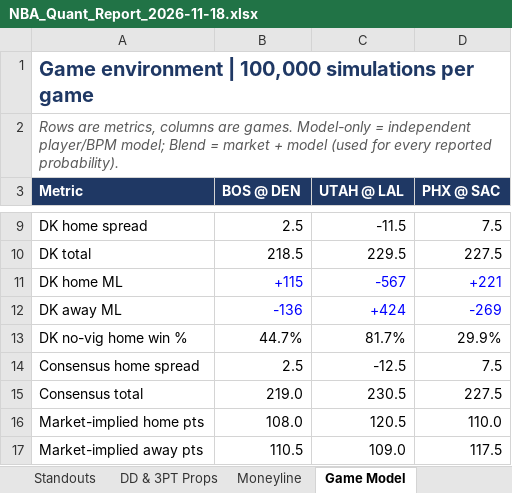
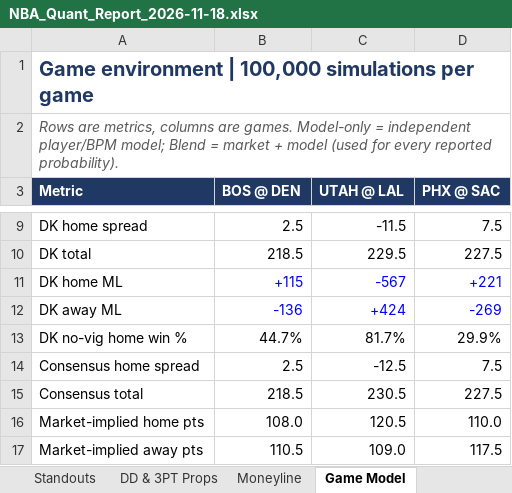
Before and after one commit to HeyShawtty/nba-quant-desk, an Excel workbook: reports/NBA_Quant_Report_2026-11-18.xlsx, sheet Game Model, drawn as a sheet; only a part is shown, gaps mark what is left out; values as stored, in another font and other column widths than the file's, no borders; the diff names each change by its address in the sheet, - before the commit and + after, or states it on an @@ line.

```diff
--- a/reports/NBA_Quant_Report_2026-11-18.xlsx (sheet Game Model)
+++ b/reports/NBA_Quant_Report_2026-11-18.xlsx (sheet Game Model)
-B15 (BOS @ DEN): 219.0
+B15 (BOS @ DEN): 218.5
```
Also changed, not shown: sheet Summary, reports/Data_Bank_2026-27.xlsx, 5 other files.
